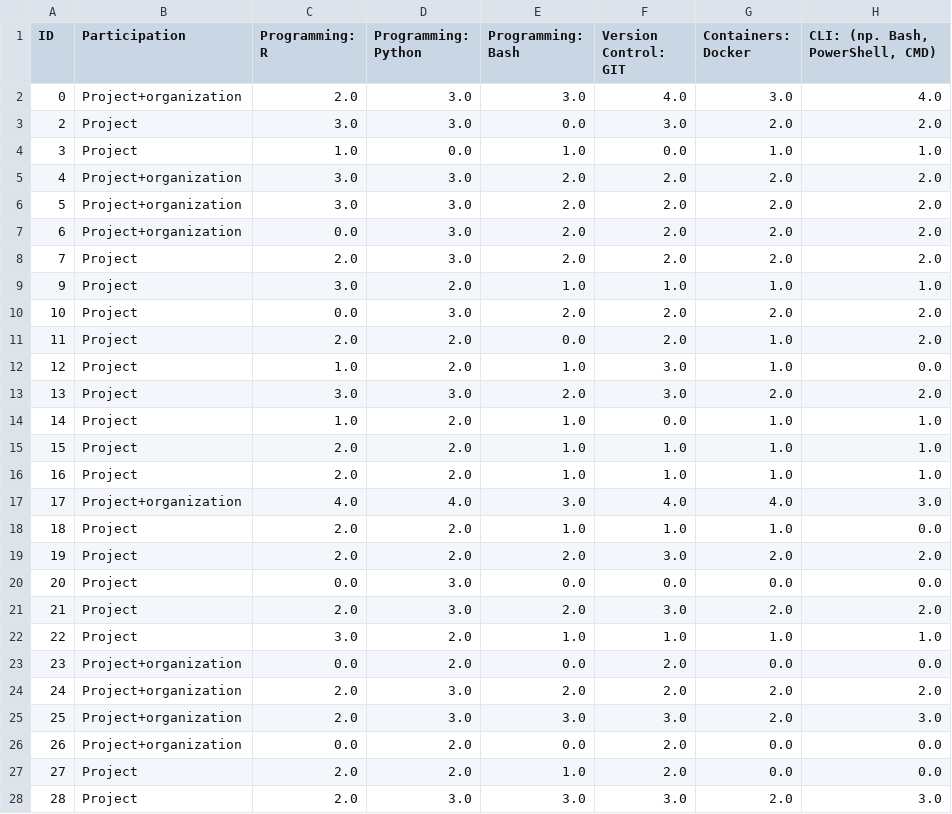
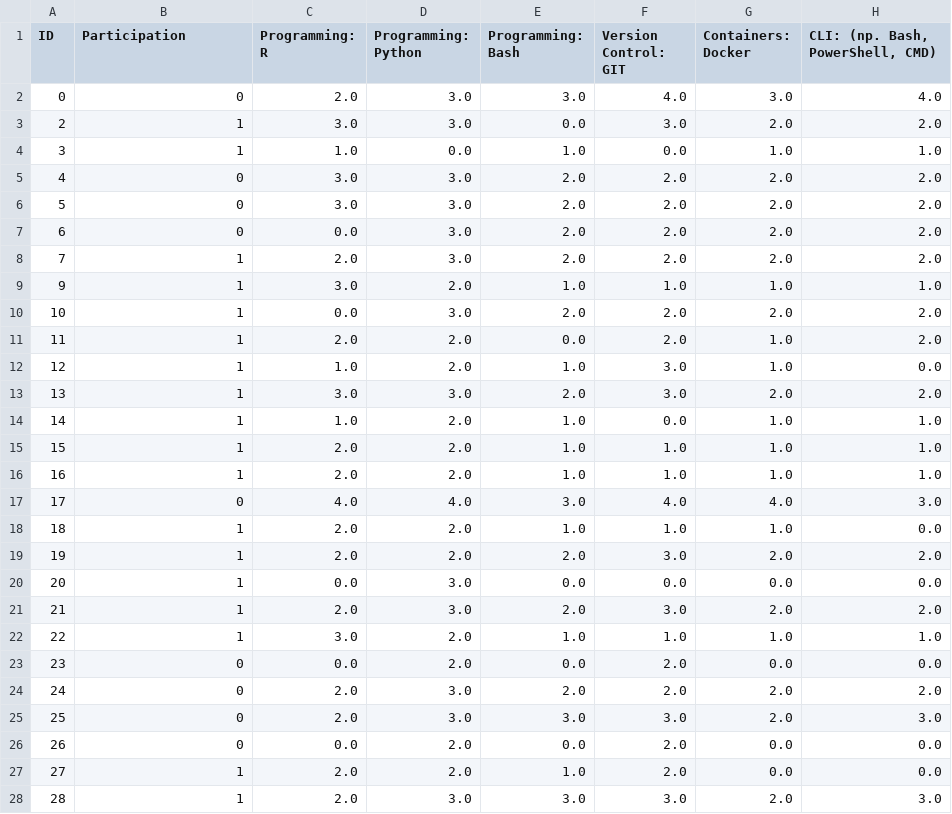
Before and after one commit to MalwinaKoz/Project-People-Analytics, a CSV file: data/03_Processed/02_ProcessedData.csv, drawn as a sheet; only a part is shown; the diff covers the shown part only; the diff names each change by its address in the sheet, - before the commit and + after, or states it on an @@ line.

Commit message:
Mapping participation

```diff
--- a/data/03_Processed/02_ProcessedData.csv
+++ b/data/03_Processed/02_ProcessedData.csv
-B2 (Participation): Project+organization
+B2 (Participation): 0
-B3:B4 (Participation): Project
+B3:B4 (Participation): 1
-B5:B7 (Participation): Project+organization
+B5:B7 (Participation): 0
-B8:B16 (Participation): Project
+B8:B16 (Participation): 1
-B17 (Participation): Project+organization
+B17 (Participation): 0
-B18:B22 (Participation): Project
+B18:B22 (Participation): 1
-B23:B26 (Participation): Project+organization
+B23:B26 (Participation): 0
-B27:B28 (Participation): Project
+B27:B28 (Participation): 1
```
Also changed, not shown: 32 edited cells elsewhere in this file, data/03_Processed/02_ProcessedDataWithoutIndustryKnowledge.csv, 2 other files.
